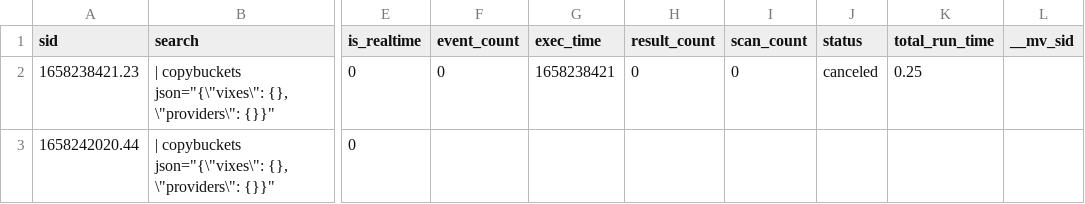
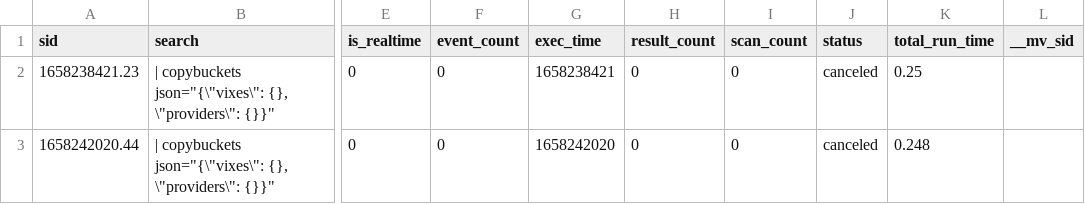
Before and after one commit to chanxxx1912/testing_git_splunk, a CSV file: users/splunk-system-user/splunk_archiver/history/chandana-VirtualBox.csv, drawn as a sheet; only a part is shown, gaps mark what is left out; the diff names each change by its address in the sheet, - before the commit and + after, or states it on an @@ line.

Commit message:
Auto: 212 MB,  1 file changed, 1 insertion(+), 1 deletion(-)

```diff
--- a/users/splunk-system-user/splunk_archiver/history/chandana-VirtualBox.csv
+++ b/users/splunk-system-user/splunk_archiver/history/chandana-VirtualBox.csv
-F3 (event_count): (empty)
+F3 (event_count): 0
-G3 (exec_time): (empty)
+G3 (exec_time): 1658242020
-H3 (result_count): (empty)
+H3 (result_count): 0
-I3 (scan_count): (empty)
+I3 (scan_count): 0
-J3 (status): (empty)
+J3 (status): canceled
-K3 (total_run_time): (empty)
+K3 (total_run_time): 0.248
```
